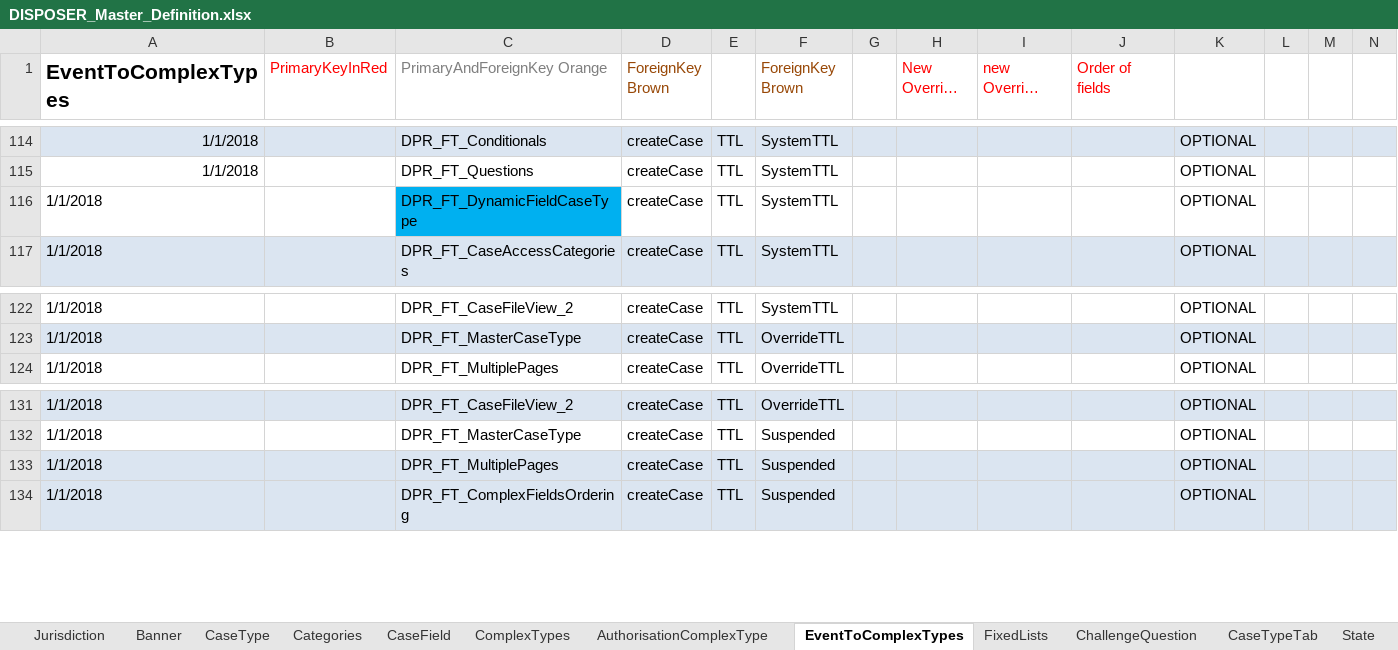
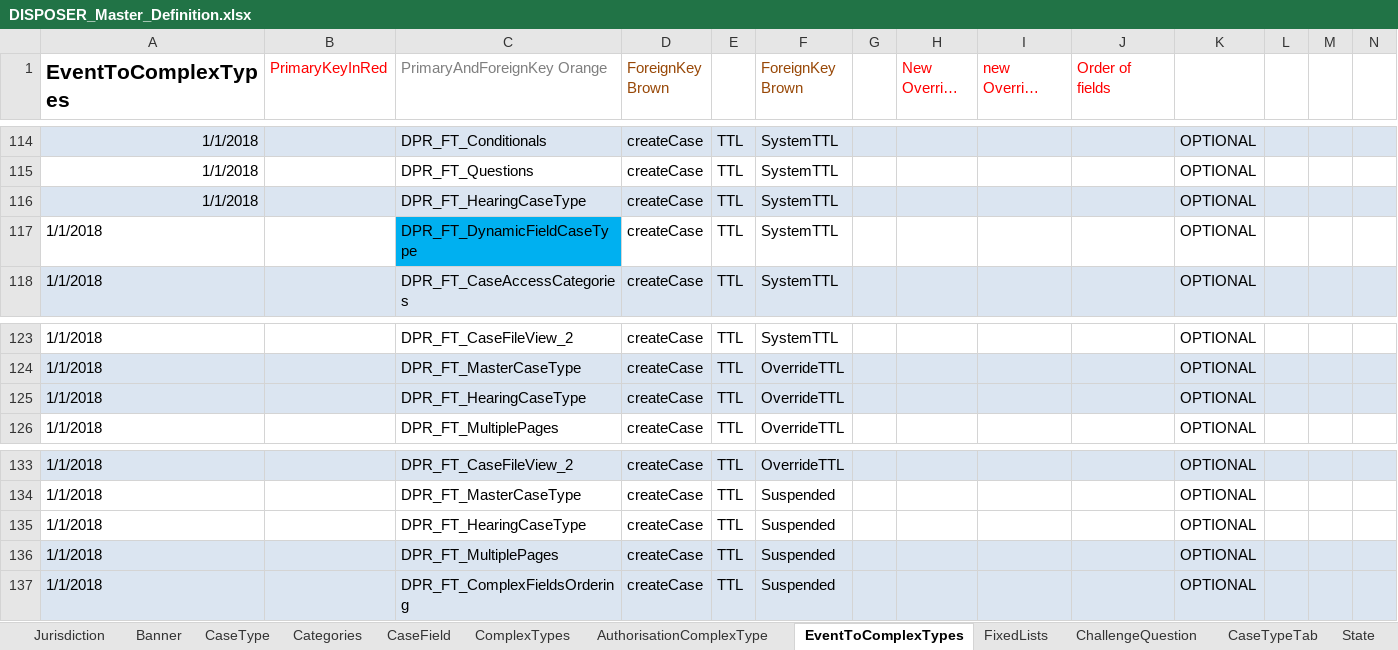
Before and after one commit to hmcts/ccd-case-disposer, an Excel workbook: src/functionalTest/resources/ccd-test-definitions/DISPOSER_Master_Definition.xlsx, sheet EventToComplexTypes, drawn as a sheet; only a part is shown, gaps mark what is left out; long unchanged cells end in …; values as stored, in another font and other column widths than the file's, no borders; rows hold the shown columns only; the diff names each change by its address in the sheet, - before the commit and + after, or states it on an @@ line.

```diff
--- a/src/functionalTest/resources/ccd-test-definitions/DISPOSER_Master_Definition.xlsx (sheet EventToComplexTypes)
+++ b/src/functionalTest/resources/ccd-test-definitions/DISPOSER_Master_Definition.xlsx (sheet EventToComplexTypes)
+row 116: 1/1/2018 |  | DPR_FT_HearingCaseType | createCase | TTL | SystemTTL |  |  |  |  | OPTIONAL
+row 125: 1/1/2018 |  | DPR_FT_HearingCaseType | createCase | TTL | OverrideTTL |  |  |  |  | OPTIONAL
+row 135: 1/1/2018 |  | DPR_FT_HearingCaseType | createCase | TTL | Suspended |  |  |  |  | OPTIONAL
```
Also changed, not shown: sheet WorkBasketResultFields, sheet CaseEvent, sheet CaseTypeTab, sheet CaseType, sheet CaseField, sheet SearchInputFields, 3 more sheets, 1 other file.
